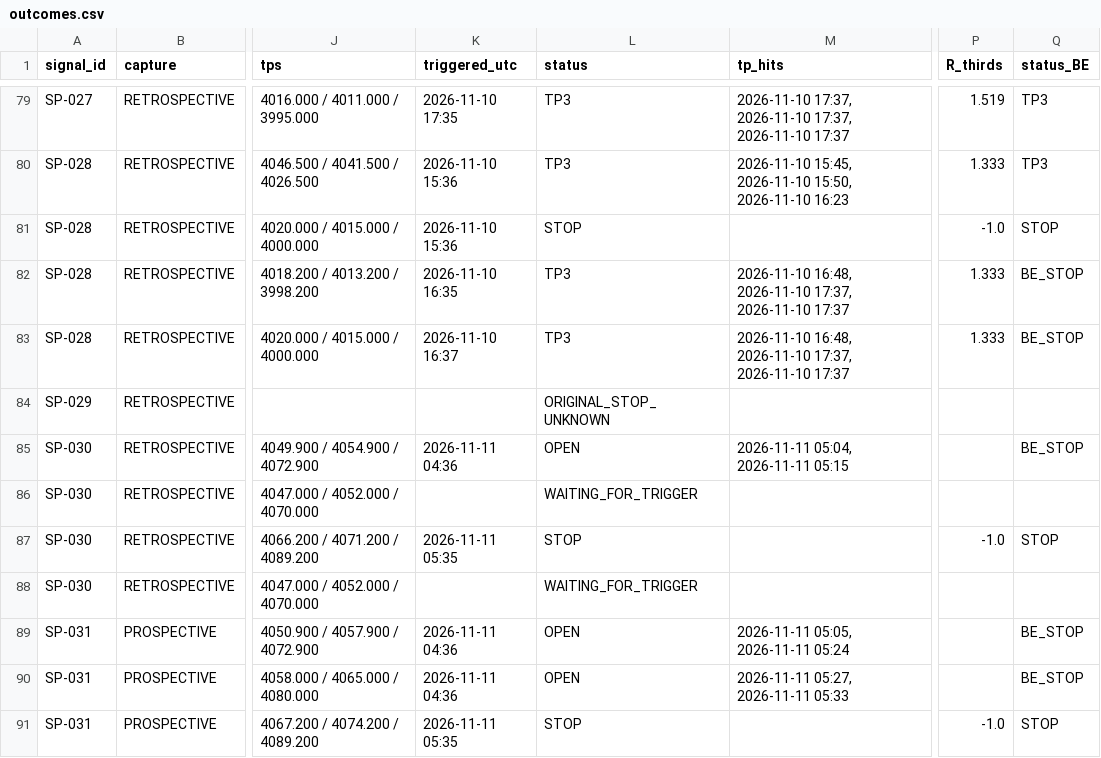
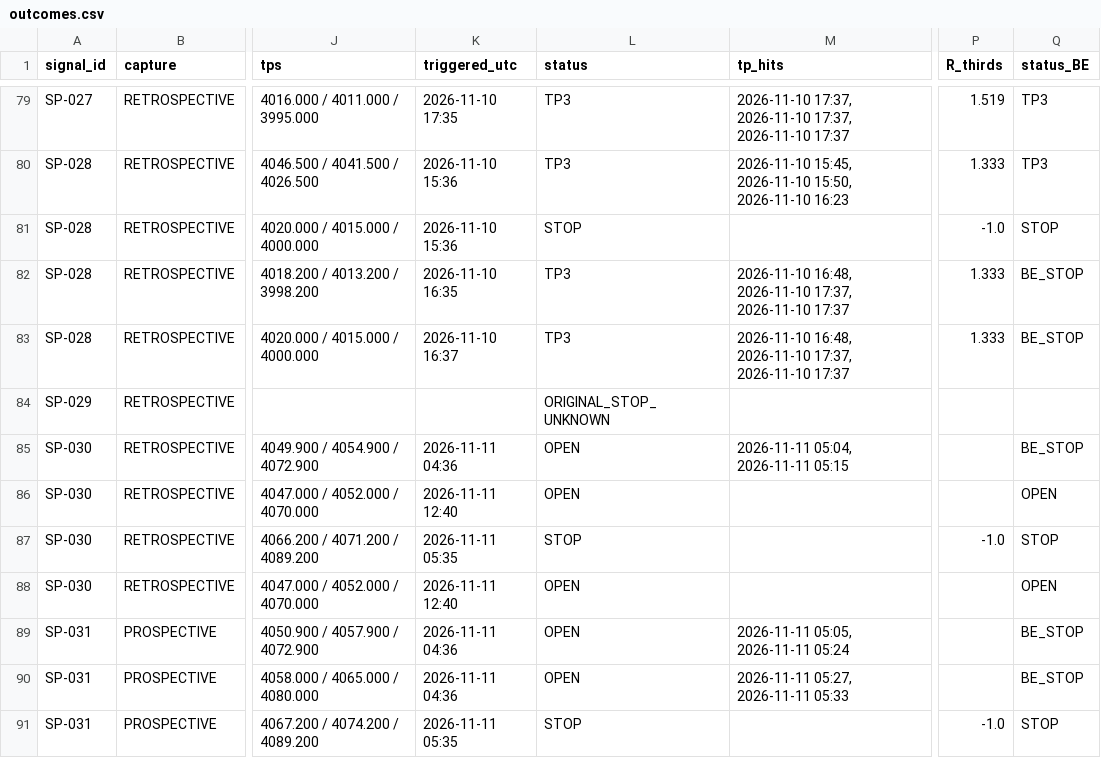
Before and after one commit to alkaabiz-crypto/Octabot, a CSV file: research/signal_tracking/signalpro/outcomes.csv, drawn as a sheet; only a part is shown, gaps mark what is left out; the diff names each change by its address in the sheet, - before the commit and + after, or states it on an @@ line.

```diff
--- a/research/signal_tracking/signalpro/outcomes.csv
+++ b/research/signal_tracking/signalpro/outcomes.csv
-K86 (triggered_utc): (empty)
+K86 (triggered_utc): 2026-11-11 12:40
-L86 (status): WAITING_FOR_TRIGGER
+L86 (status): OPEN
-Q86 (status_BE): (empty)
+Q86 (status_BE): OPEN
-K88 (triggered_utc): (empty)
+K88 (triggered_utc): 2026-11-11 12:40
-L88 (status): WAITING_FOR_TRIGGER
+L88 (status): OPEN
-Q88 (status_BE): (empty)
+Q88 (status_BE): OPEN
```
Also changed, not shown: research/signal_tracking/signalpro/candles/xyz_CL_1m.csv, research/signal_tracking/signalpro/candles/xyz_CL_5m.csv, 3 other files.
